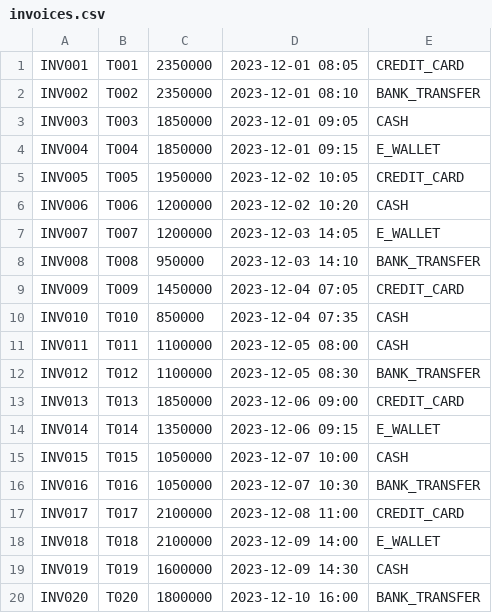
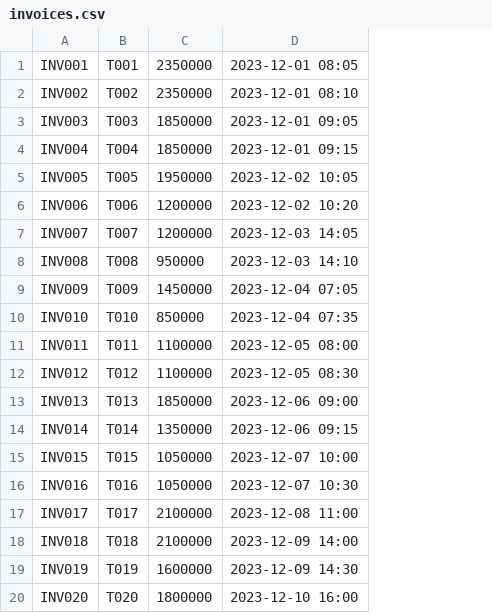
Before and after one commit to DatNguyen-Object/DNU_FIT4007_JavaOOP_Nhom14, a CSV file: BTL/src/main/resources/data/invoices.csv, drawn as a sheet; the diff names each change by its address in the sheet, - before the commit and + after, or states it on an @@ line.

```diff
--- a/BTL/src/main/resources/data/invoices.csv
+++ b/BTL/src/main/resources/data/invoices.csv
-column E, rows 1-20: CREDIT_CARD | BANK_TRANSFER | CASH | E_WALLET | CREDIT_CARD | CASH | E_WALLET | BANK_TRANSFER | CREDIT_CARD | CASH | CASH | BANK_TRANSFER | CREDIT_CARD | E_WALLET | CASH | BANK_TRANSFER | CREDIT_CARD | E_WALLET | CASH | BANK_TRANSFER
```
Also changed, not shown: BTL/src/main/resources/data/seats.csv, BTL/src/main/resources/data/tickets.csv, 1 other file.
